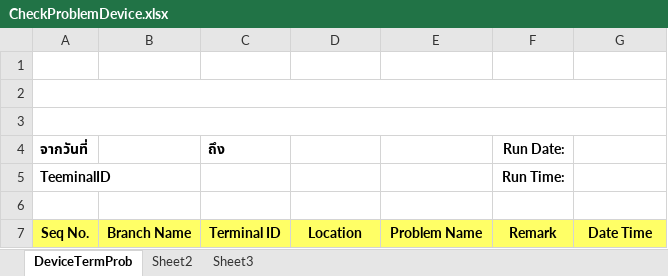
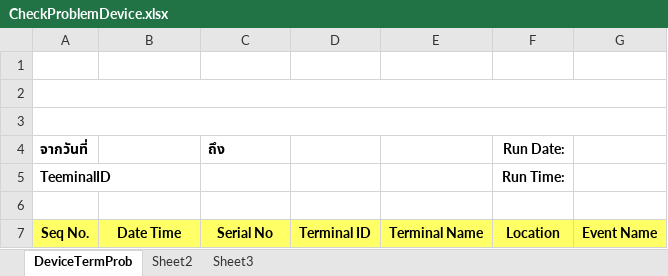
Before and after one commit to TakaRuangshawk/SLA_Management, an Excel workbook: wwwroot/TermProbExcel/InputTemplate/CheckProblemDevice.xlsx, sheet DeviceTermProb, drawn as a sheet; values as stored, in another font and other column widths than the file's, no borders; removed rows and columns are numbered as before the commit, all else as after; the diff names each change by its address in the sheet, - before the commit and + after, or states it on an @@ line.

Commit message:
for ghb initial only problem management

```diff
--- a/wwwroot/TermProbExcel/InputTemplate/CheckProblemDevice.xlsx (sheet DeviceTermProb)
+++ b/wwwroot/TermProbExcel/InputTemplate/CheckProblemDevice.xlsx (sheet DeviceTermProb)
-row 7: Seq No. | Branch Name | Terminal ID | Location | Problem Name | Remark | Date Time
+row 7: Seq No. | Date Time | Serial No | Terminal ID | Terminal Name | Location | Event Name
```
Also changed, not shown: 11 other files.
